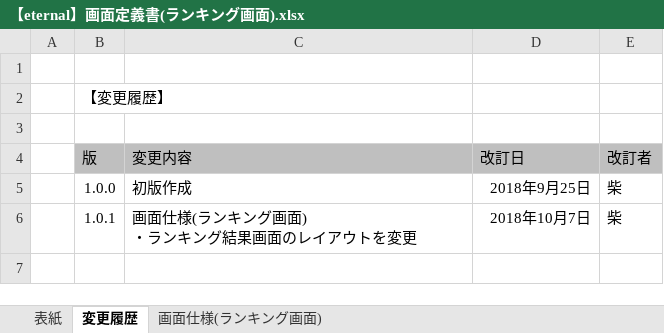
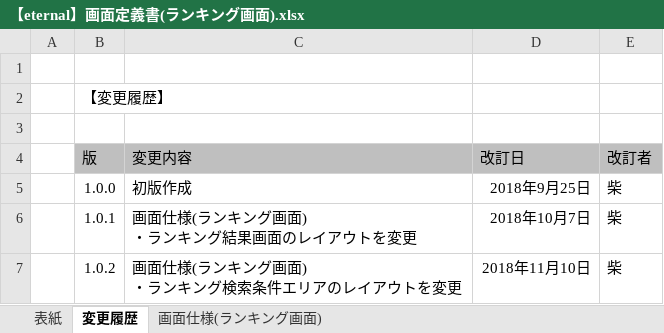
Before and after one commit to eternalhiima/documents, an Excel workbook: 20.開発/50.画面/20.画面定義書/【eternal】画面定義書(ランキング画面).xlsx, sheet 変更履歴, drawn as a sheet; values as stored, in another font and other column widths than the file's, no borders; ↵ is a line break in a cell; the diff names each change by its address in the sheet, - before the commit and + after, or states it on an @@ line.

```diff
--- a/20.開発/50.画面/20.画面定義書/【eternal】画面定義書(ランキング画面).xlsx (sheet 変更履歴)
+++ b/20.開発/50.画面/20.画面定義書/【eternal】画面定義書(ランキング画面).xlsx (sheet 変更履歴)
+row 7:  | 1.0.2 | 画面仕様(ランキング画面) ↵ ・ランキング検索条件エリアのレイアウトを変更 | 2018年11月10日 | 柴
```
Also changed, not shown: sheet 画面仕様(ランキング画面), sheet 表紙, charts or pictures, 20.開発/50.画面/10.画面一覧/画面一覧.xlsx, 1 other file.
